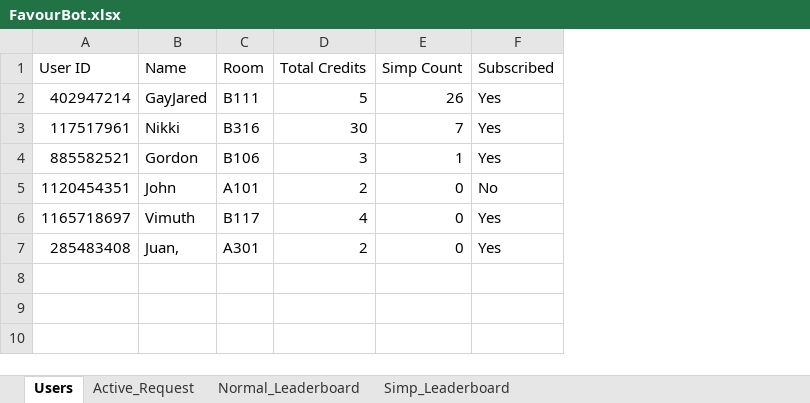
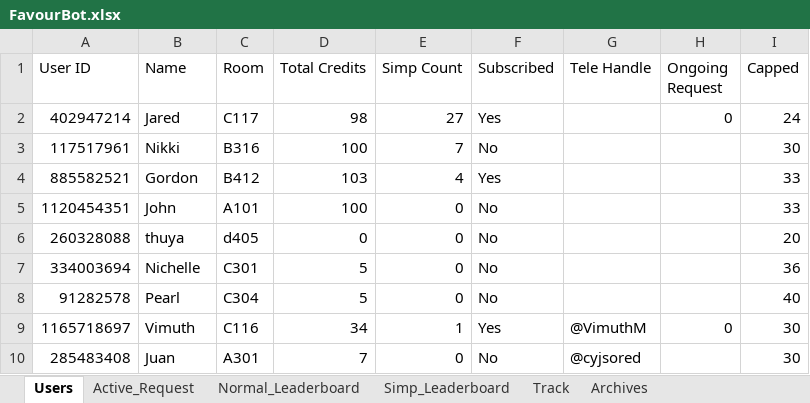
Before and after one commit to jaredlhf/eusoff-simp-bot, an Excel workbook: sheets/FavourBot.xlsx, sheet Users, drawn as a sheet; values as stored, in another font and other column widths than the file's, no borders; charts and pictures not drawn; addresses are those after the commit; the diff names each change by its address in the sheet, - before the commit and + after, or states it on an @@ line.

```diff
--- a/sheets/FavourBot.xlsx (sheet Users)
+++ b/sheets/FavourBot.xlsx (sheet Users)
+sheet tab: Track
+sheet tab: Archives
+column G (Tele Handle), rows 9-10: @VimuthM | @cyjsored
+column H (Ongoing Request), row 2: 0; row 9: 0
+column I (Capped), rows 2-5: 24 | 30 | 33 | 33; rows 9-10: 30 | 30
-B2 (Name): GayJared
+B2 (Name): Jared
-C2 (Room): B111
+C2 (Room): C117
-D2 (Total Credits): 5
+D2 (Total Credits): 98
-E2 (Simp Count): 26
+E2 (Simp Count): 27
-D3 (Total Credits): 30
+D3 (Total Credits): 100
-F3 (Subscribed): Yes
+F3 (Subscribed): No
-C4 (Room): B106
+C4 (Room): B412
-D4 (Total Credits): 3
+D4 (Total Credits): 103
-E4 (Simp Count): 1
+E4 (Simp Count): 4
-D5 (Total Credits): 2
+D5 (Total Credits): 100
+row 6: 260328088 | thuya | d405 | 0 | 0 | No |  |  | 20
+row 7: 334003694 | Nichelle | C301 | 5 | 0 | No |  |  | 36
+row 8: 91282578 | Pearl | C304 | 5 | 0 | No |  |  | 40
-C9 (Room): B117
+C9 (Room): C116
-D9 (Total Credits): 4
+D9 (Total Credits): 34
-E9 (Simp Count): 0
+E9 (Simp Count): 1
-B10 (Name): Juan,
+B10 (Name): Juan
-D10 (Total Credits): 2
+D10 (Total Credits): 7
-F10 (Subscribed): Yes
+F10 (Subscribed): No
```
Also changed, not shown: sheet Active_Request, sheet Simp_Leaderboard, sheet Normal_Leaderboard, charts or pictures.
